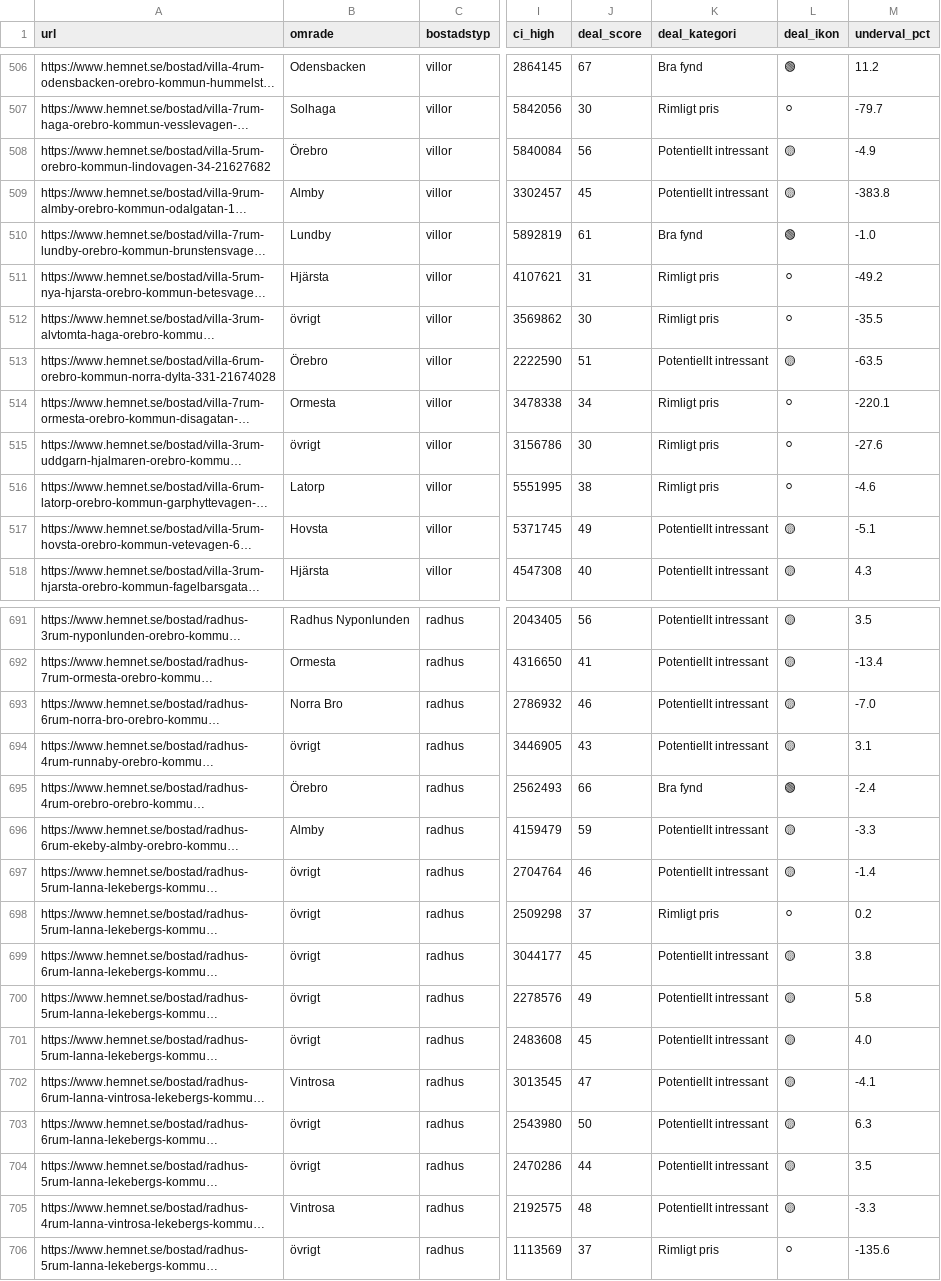
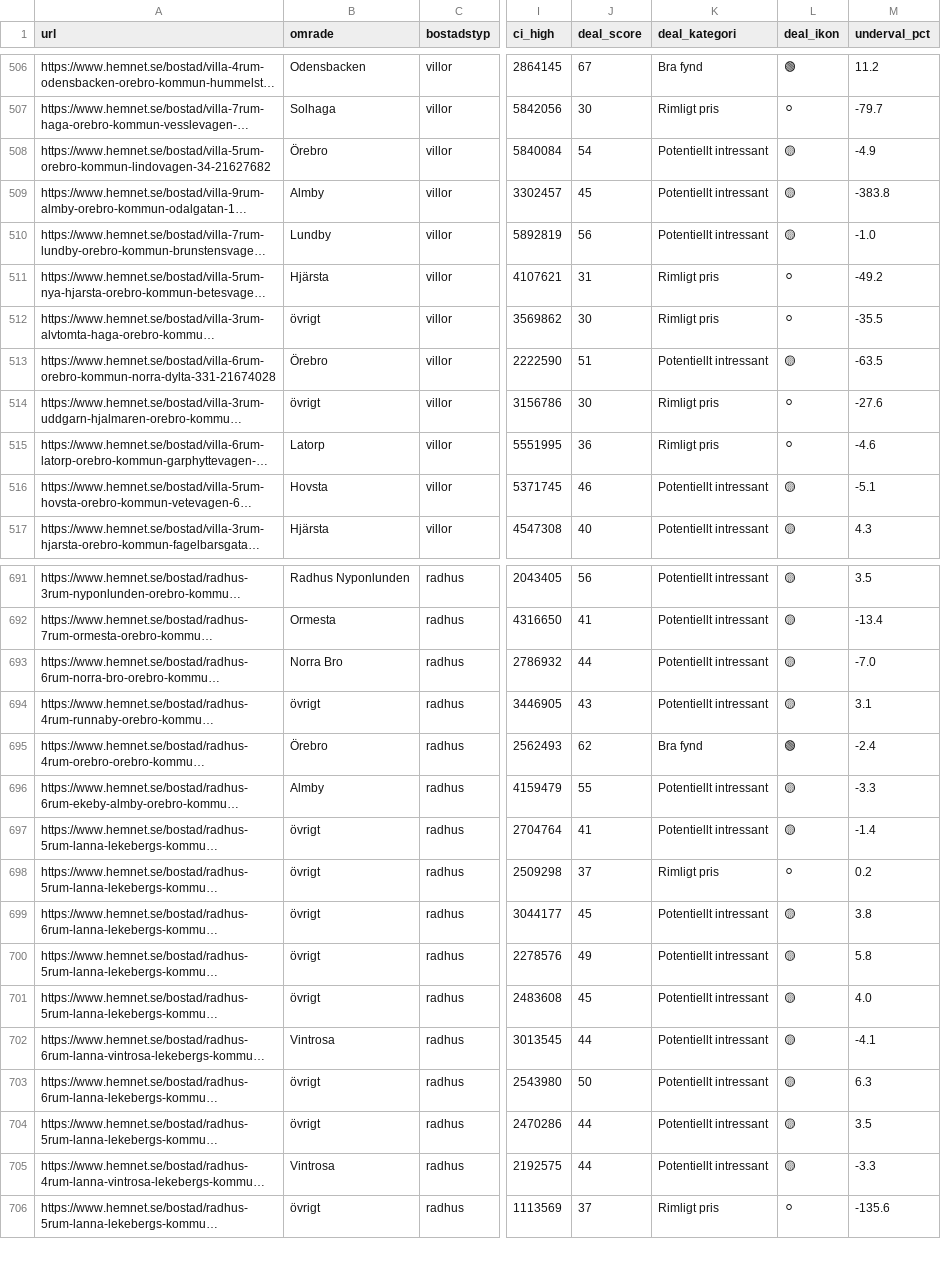
Before and after one commit to LoranAli/orebro-housing-ml, a CSV file: data/processed/active_listings_scored.csv, drawn as a sheet; only a part is shown, gaps mark what is left out; long unchanged cells end in …; addresses are those after the commit; the diff covers the shown part only; the diff names each change by its address in the sheet, - before the commit and + after, or states it on an @@ line.

```diff
--- a/data/processed/active_listings_scored.csv
+++ b/data/processed/active_listings_scored.csv
-J508 (deal_score): 56
+J508 (deal_score): 54
-J510 (deal_score): 61
+J510 (deal_score): 56
-K510 (deal_kategori): Bra fynd
+K510 (deal_kategori): Potentiellt intressant
-L510 (deal_ikon): 🟢
+L510 (deal_ikon): 🟡
@@ row 514 moved to row 492: https://www.hemnet.se/bostad/villa-7rum-… @@
-J515 (deal_score): 38
+J515 (deal_score): 36
-J516 (deal_score): 49
+J516 (deal_score): 46
-J693 (deal_score): 46
+J693 (deal_score): 44
-J695 (deal_score): 66
+J695 (deal_score): 62
-J696 (deal_score): 59
+J696 (deal_score): 55
-J697 (deal_score): 46
+J697 (deal_score): 41
-J702 (deal_score): 47
+J702 (deal_score): 44
-J705 (deal_score): 48
+J705 (deal_score): 44
```
Also changed, not shown: 1 added row, 1 removed row and 92 edited cells elsewhere in this file.
